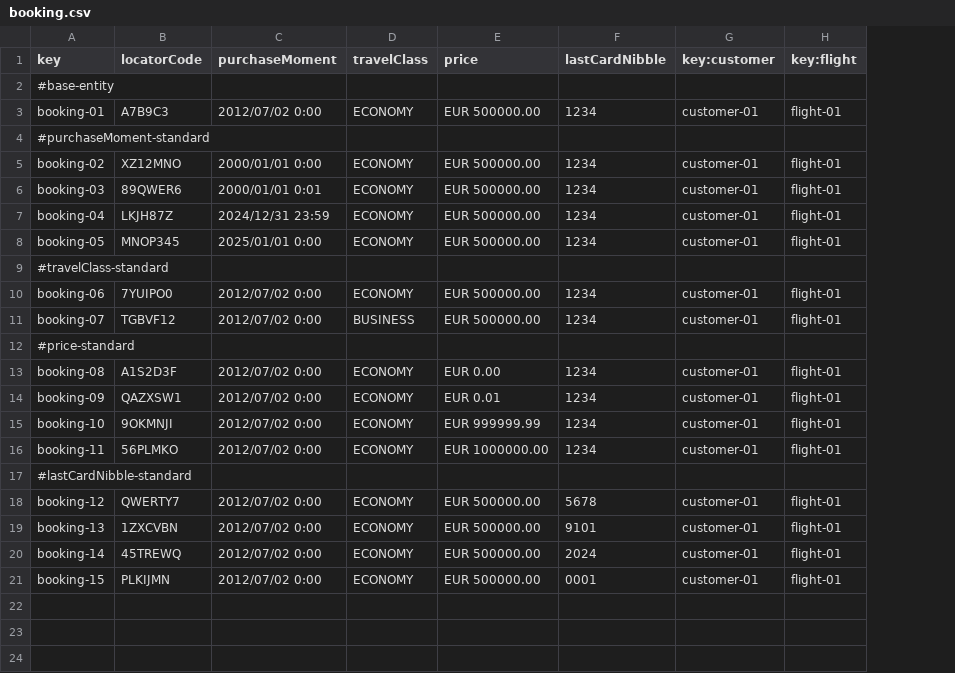
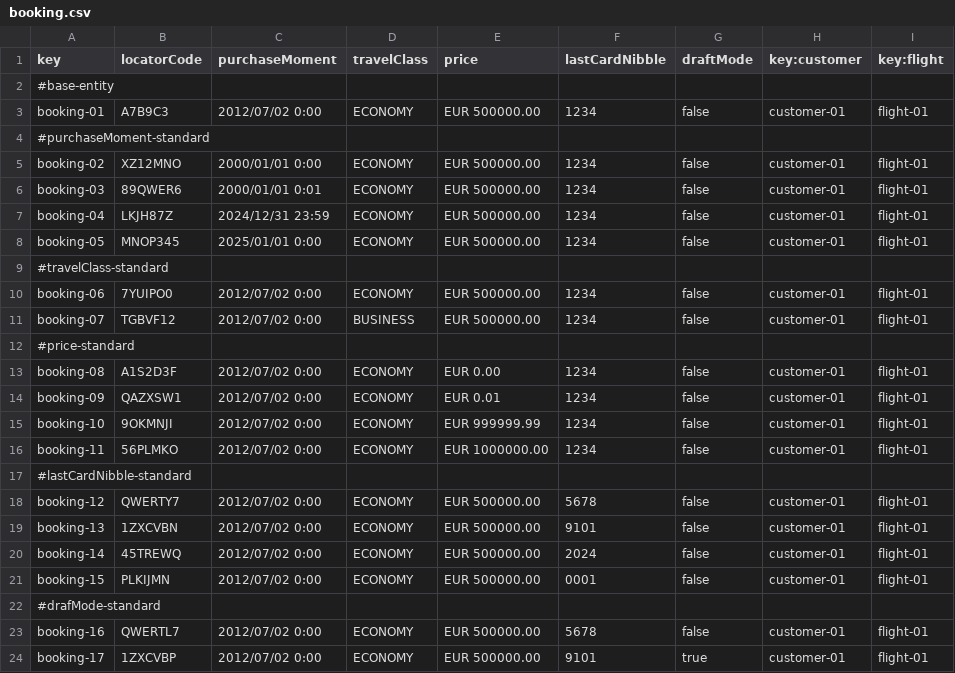
Before and after one commit to FernandoTC18/Acme-ANS-C3, a CSV file: src/main/resources/WEB-INF/data/sample/booking.csv, drawn as a sheet; the diff names each change by its address in the sheet, - before the commit and + after, or states it on an @@ line.

Commit message:
Feat: first Booking Functionality implementation

```diff
--- a/src/main/resources/WEB-INF/data/sample/booking.csv
+++ b/src/main/resources/WEB-INF/data/sample/booking.csv
+column G (draftMode), rows 3-21: false |  | false | false | false | false |  | false | false |  | false | false | false | false |  | false | false | false | false
+row 22: #drafMode-standard
+row 23: booking-16 | QWERTL7 | 2012/07/02 0:00 | ECONOMY | EUR 500000.00 | 5678 | false | customer-01 | flight-01
+row 24: booking-17 | 1ZXCVBP | 2012/07/02 0:00 | ECONOMY | EUR 500000.00 | 9101 | true | customer-01 | flight-01
```
Also changed, not shown: 16 other files.
